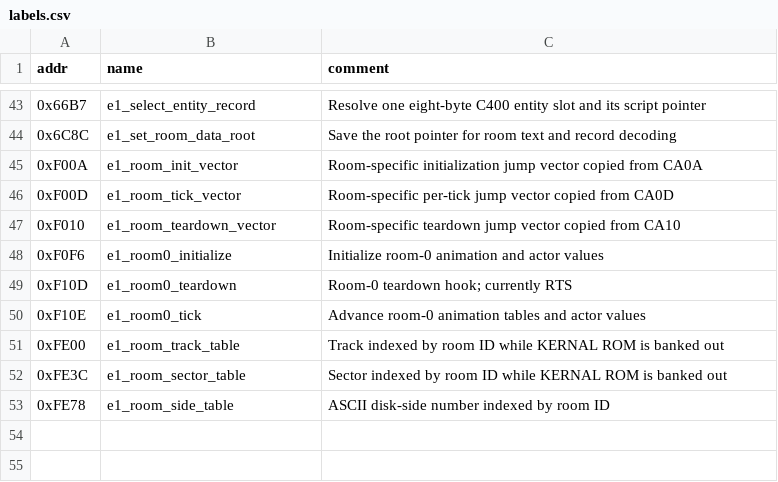
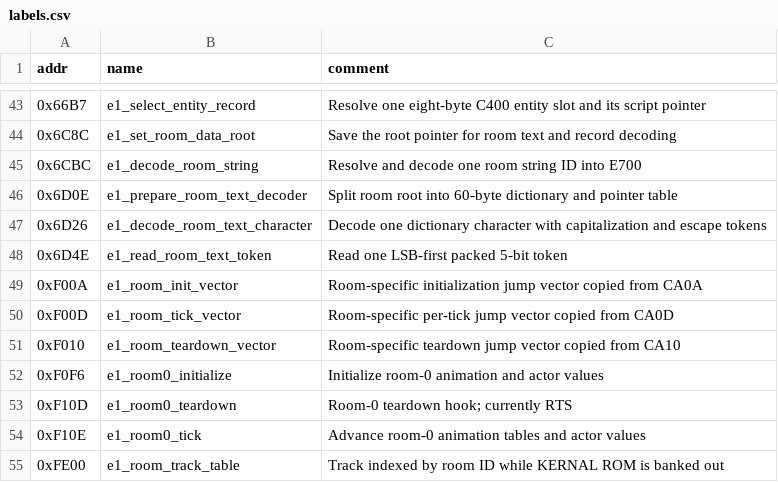
Before and after one commit to halr9000/Neuromancer_C64_RE, a CSV file: labels.csv, drawn as a sheet; only a part is shown, gaps mark what is left out; the shorter side is filled out with more unchanged rows; the diff names each change by its address in the sheet, - before the commit and + after, or states it on an @@ line.

Commit message:
Decode room text records

```diff
--- a/labels.csv
+++ b/labels.csv
+row 45: 0x6CBC | e1_decode_room_string | Resolve and decode one room string ID into E700
+row 46: 0x6D0E | e1_prepare_room_text_decoder | Split room root into 60-byte dictionary and pointer table
+row 47: 0x6D26 | e1_decode_room_text_character | Decode one dictionary character with capitalization and escape tokens
+row 48: 0x6D4E | e1_read_room_text_token | Read one LSB-first packed 5-bit token
```
Also changed, not shown: 8 other files.
